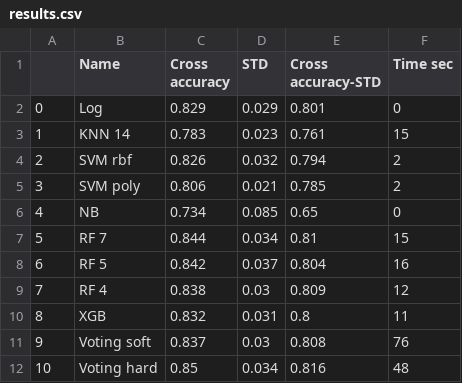
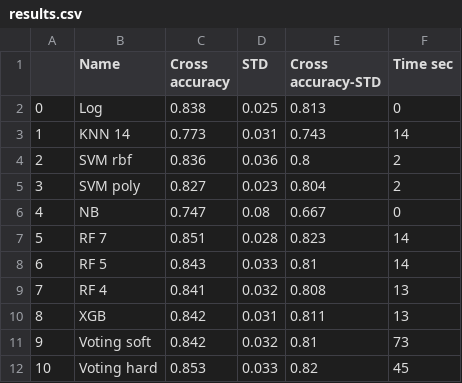
Before and after one commit to yoni2k/ml-kaggle-challenges, a CSV file: titanic/output/results.csv, drawn as a sheet.

Commit message:
### 63: Removing Embarked_Q (low importance), Parch (low importance, and high correlation with family size) 	Stats single: {'Name': 'Log', 'Cross accuracy': 0.838, 'STD': 0.025, 'Cross accuracy-STD': 0.813, 'Time sec': 0} 	Stats single: {'Name': 'KNN 14', 'Cross accuracy': 0.773, 'STD': 0.031, 'Cross accuracy-STD': 0.743, 'Time sec': 14} 	Stats single: {'Name': 'SVM rbf', 'Cross accuracy': 0.836, 'STD': 0.036, 'Cross accuracy-STD': 0.8, 'Time sec': 2} 	Stats single: {'Name': 'SVM poly', 'Cross accuracy': 0.827, 'STD': 0.023, 'Cross accuracy-STD': 0.804, 'Time sec': 2} 	Stats single: {'Name': 'NB', 'Cross accuracy': 0.747, 'STD': 0.08, 'Cross accuracy-STD': 0.667, 'Time sec': 0} 	Stats single: {'Name': 'RF 7', 'Cross accuracy': 0.851, 'STD': 0.028, 'Cross accuracy-STD': 0.823, 'Time sec': 14} 	Stats single: {'Name': 'RF 5', 'Cross accuracy': 0.843, 'STD': 0.033, 'Cross accuracy-STD': 0.81, 'Time sec': 14} 	Stats single: {'Name': 'RF 4', 'Cross accuracy': 0.841, 'STD': 0.032, 'Cross accuracy-STD': 0.808, 'Time sec': 13} 	Stats single: {'Name': 'XGB', 'Cross accuracy': 0.842, 'STD': 0.031, 'Cross accuracy-STD': 0.811, 'Time sec': 13} 	Stats single: {'Name': 'Voting soft', 'Cross accuracy': 0.842, 'STD': 0.032, 'Cross accuracy-STD': 0.81, 'Time sec': 73} 	Stats single: {'Name': 'Voting hard', 'Cross accuracy': 0.853, 'STD': 0.033, 'Cross accuracy-STD': 0.82, 'Time sec': 45} Conclusions: much better

```diff
--- a/titanic/output/results.csv
+++ b/titanic/output/results.csv
@@ -1,12 +1,12 @@
 ,Name,Cross accuracy,STD,Cross accuracy-STD,Time sec
-0,Log,0.829,0.029,0.801,0
-1,KNN 14,0.783,0.023,0.761,15
-2,SVM rbf,0.826,0.032,0.794,2
-3,SVM poly,0.806,0.021,0.785,2
-4,NB,0.734,0.085,0.65,0
-5,RF 7,0.844,0.034,0.81,15
-6,RF 5,0.842,0.037,0.804,16
-7,RF 4,0.838,0.03,0.809,12
-8,XGB,0.832,0.031,0.8,11
-9,Voting soft,0.837,0.03,0.808,76
-10,Voting hard,0.85,0.034,0.816,48
+0,Log,0.838,0.025,0.813,0
+1,KNN 14,0.773,0.031,0.743,14
+2,SVM rbf,0.836,0.036,0.8,2
+3,SVM poly,0.827,0.023,0.804,2
+4,NB,0.747,0.08,0.667,0
+5,RF 7,0.851,0.028,0.823,14
+6,RF 5,0.843,0.033,0.81,14
+7,RF 4,0.841,0.032,0.808,13
+8,XGB,0.842,0.031,0.811,13
+9,Voting soft,0.842,0.032,0.81,73
+10,Voting hard,0.853,0.033,0.82,45
```
Also changed, not shown: 2 other files.
